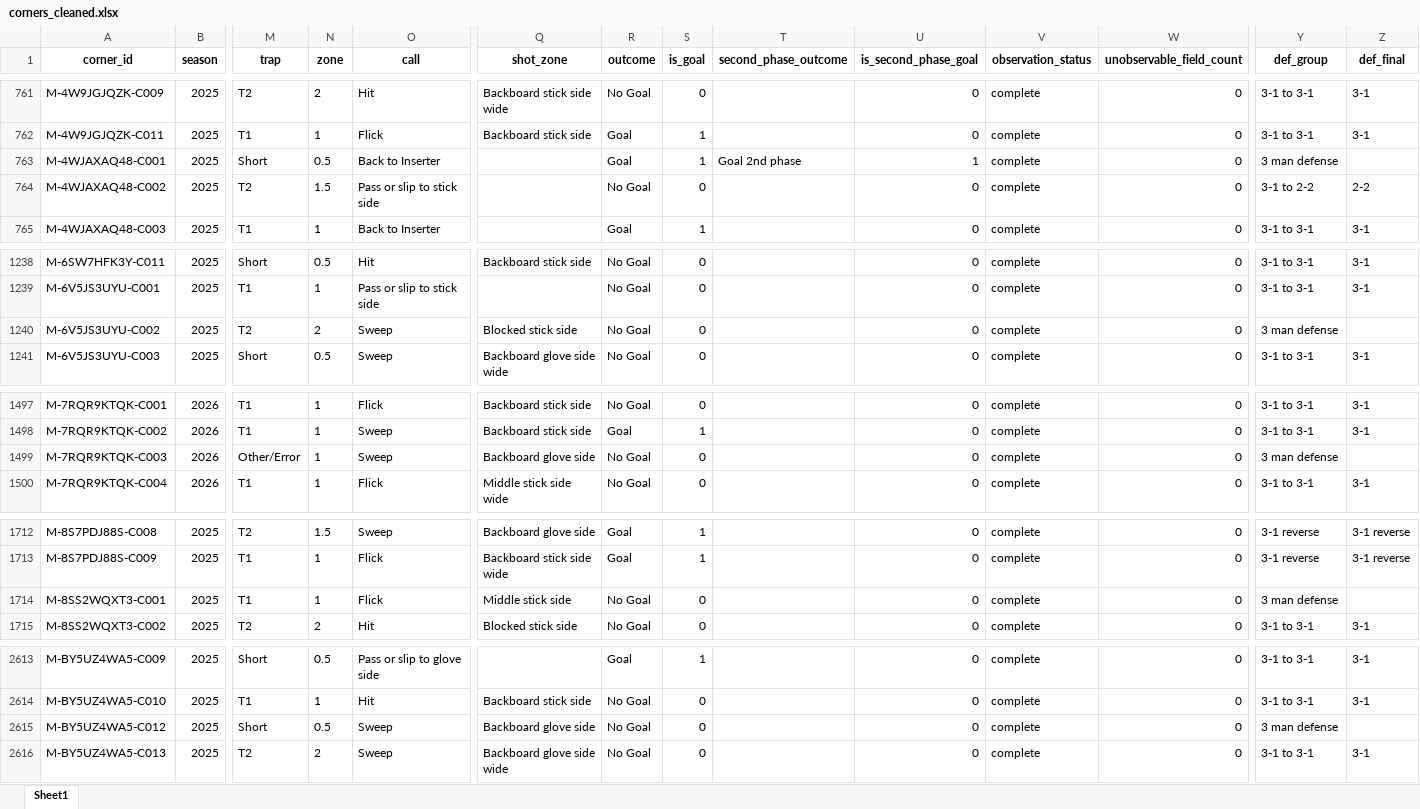
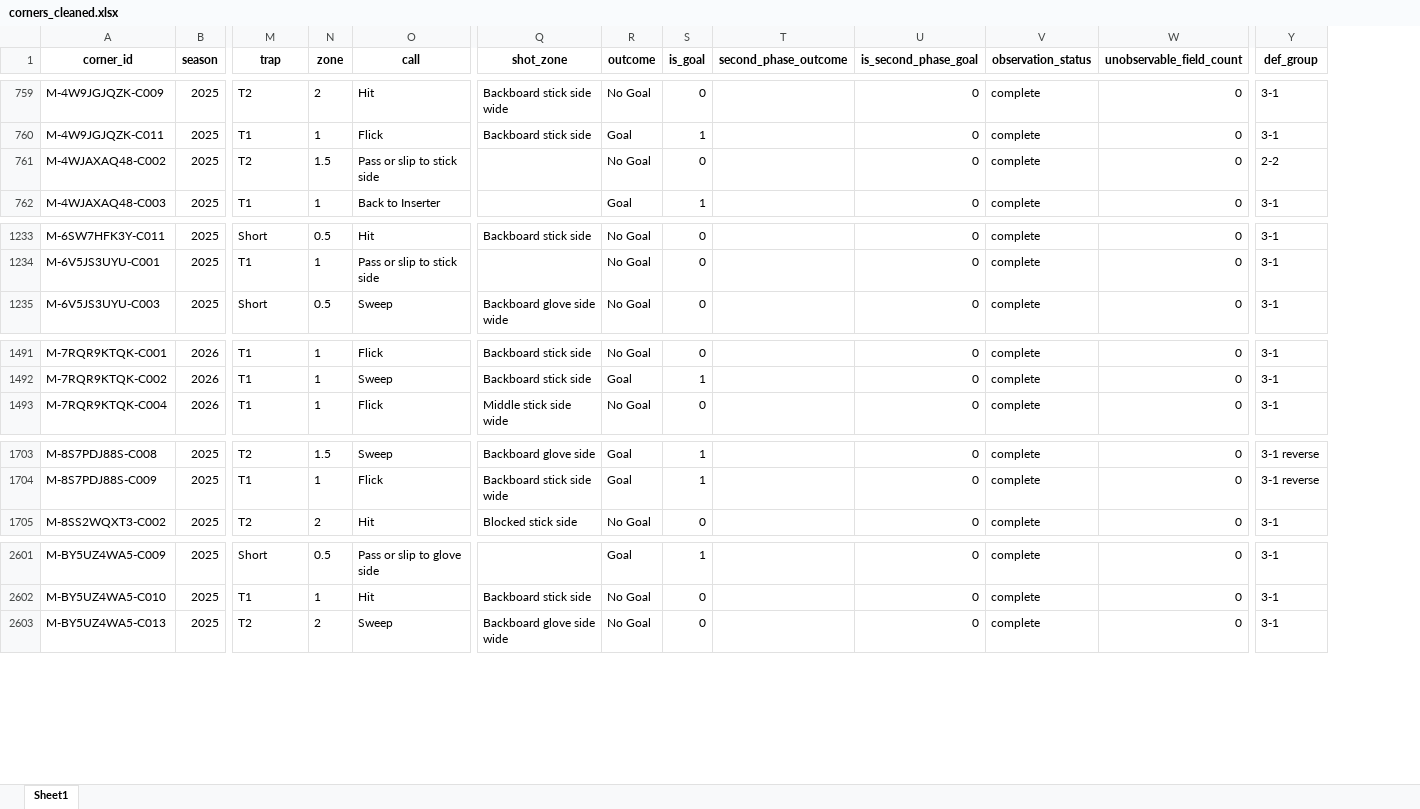
Before and after one commit to graphing-the-game/sloan_2027, an Excel workbook: data/corners_cleaned.xlsx, sheet Sheet1, drawn as a sheet; only a part is shown, gaps mark what is left out; values as stored, in another font and other column widths than the file's, no borders; removed rows and columns are numbered as before the commit, all else as after; rows hold the shown columns only; the diff covers the shown part only; the diff names each change by its address in the sheet, - before the commit and + after, or states it on an @@ line.

```diff
--- a/data/corners_cleaned.xlsx (sheet Sheet1)
+++ b/data/corners_cleaned.xlsx (sheet Sheet1)
-column Y (def_group), rows 761-762: 3-1 to 3-1 | 3-1 to 3-1; rows 764-765: 3-1 to 2-2 | 3-1 to 3-1; rows 1238-1239: 3-1 to 3-1 | 3-1 to 3-1; row 1241: 3-1 to 3-1; rows 1497-1498: 3-1 to 3-1 | 3-1 to 3-1; row 1500: 3-1 to 3-1; rows 1712-1713: 3-1 reverse | 3-1 reverse; row 1715: 3-1 to 3-1; rows 2613-2614: 3-1 to 3-1 | 3-1 to 3-1; row 2616: 3-1 to 3-1
-Y1: def_final
+Y1: def_group
-row 763: M-4WJAXAQ48-C001 | 2025 | Short | 0.5 | Back to Inserter |  | Goal | 1 | Goal 2nd phase | 1 | complete | 0 | 3 man defense
-row 1240: M-6V5JS3UYU-C002 | 2025 | T2 | 2 | Sweep | Blocked stick side | No Goal | 0 |  | 0 | complete | 0 | 3 man defense
-row 1499: M-7RQR9KTQK-C003 | 2026 | Other/Error | 1 | Sweep | Backboard glove side | No Goal | 0 |  | 0 | complete | 0 | 3 man defense
-row 1714: M-8SS2WQXT3-C001 | 2025 | T1 | 1 | Flick | Middle stick side | No Goal | 0 |  | 0 | complete | 0 | 3 man defense
-row 2615: M-BY5UZ4WA5-C012 | 2025 | Short | 0.5 | Sweep | Backboard glove side | No Goal | 0 |  | 0 | complete | 0 | 3 man defense
```
Also changed, not shown: 31 removed rows elsewhere in this sheet, 7 other files.
